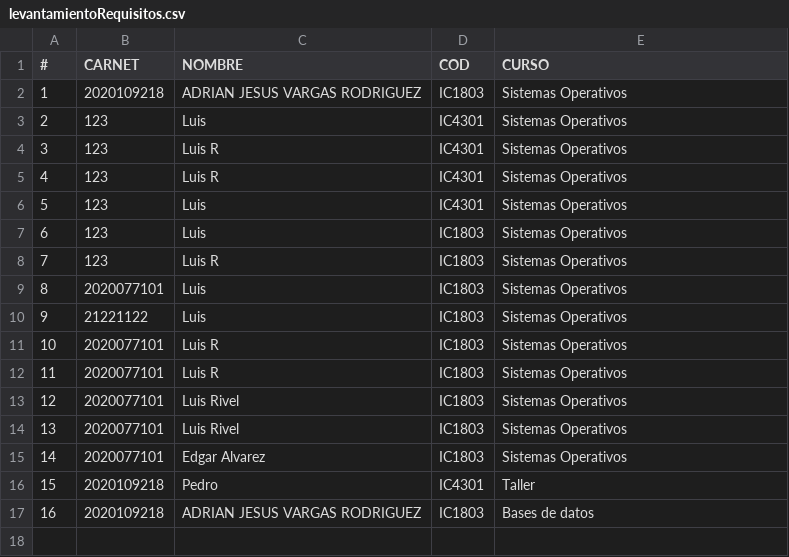
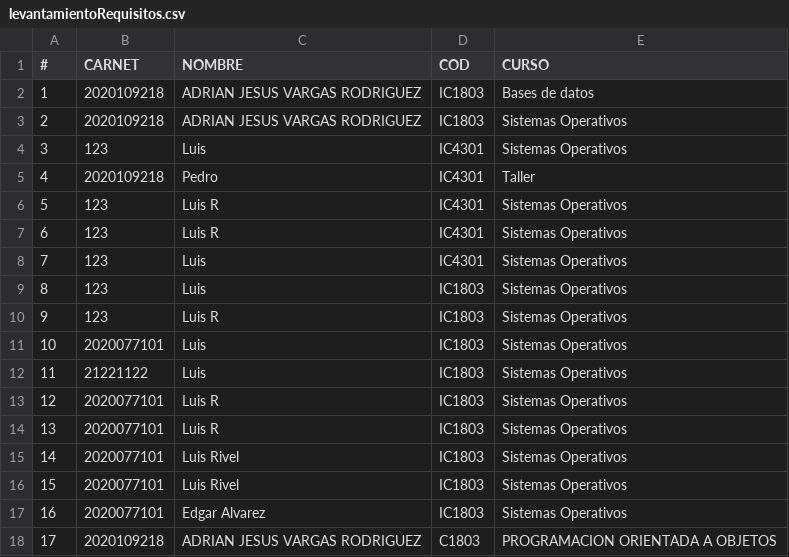
Before and after one commit to jorgebonilla2504/Proyecto-Levantamiento-Requisitos, a CSV file: backend/Api/src/DOCS/levantamientoRequisitos.csv, drawn as a sheet; addresses are those after the commit; the diff names each change by its address in the sheet, - before the commit and + after, or states it on an @@ line.

```diff
--- a/backend/Api/src/DOCS/levantamientoRequisitos.csv
+++ b/backend/Api/src/DOCS/levantamientoRequisitos.csv
+row 2: 1 | 2020109218 | ADRIAN JESUS VARGAS RODRIGUEZ | IC1803 | Bases de datos
@@ column A (#) renumbered from row 3 down @@
@@ row 16 moved to row 5: 4 @@
-D18 (COD): IC1803
+D18 (COD): C1803
-E18 (CURSO): Bases de datos
+E18 (CURSO): PROGRAMACION ORIENTADA A OBJETOS
```
Also changed, not shown: backend/Api/src/DOCS/condicionRN.csv, 1 other file.
